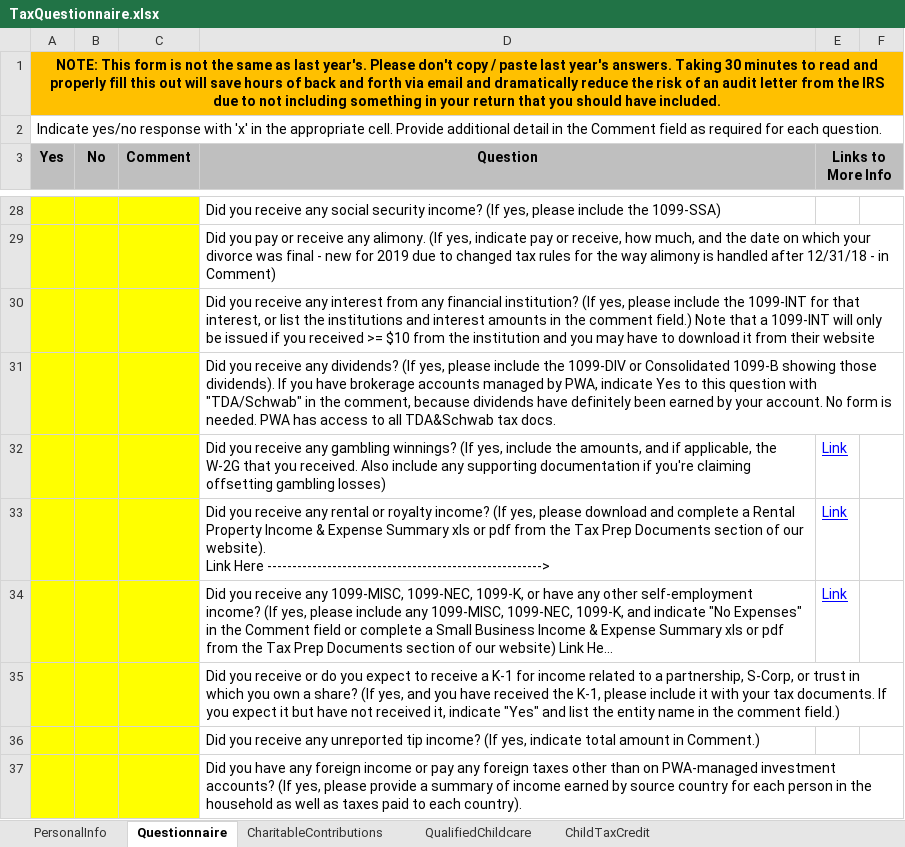
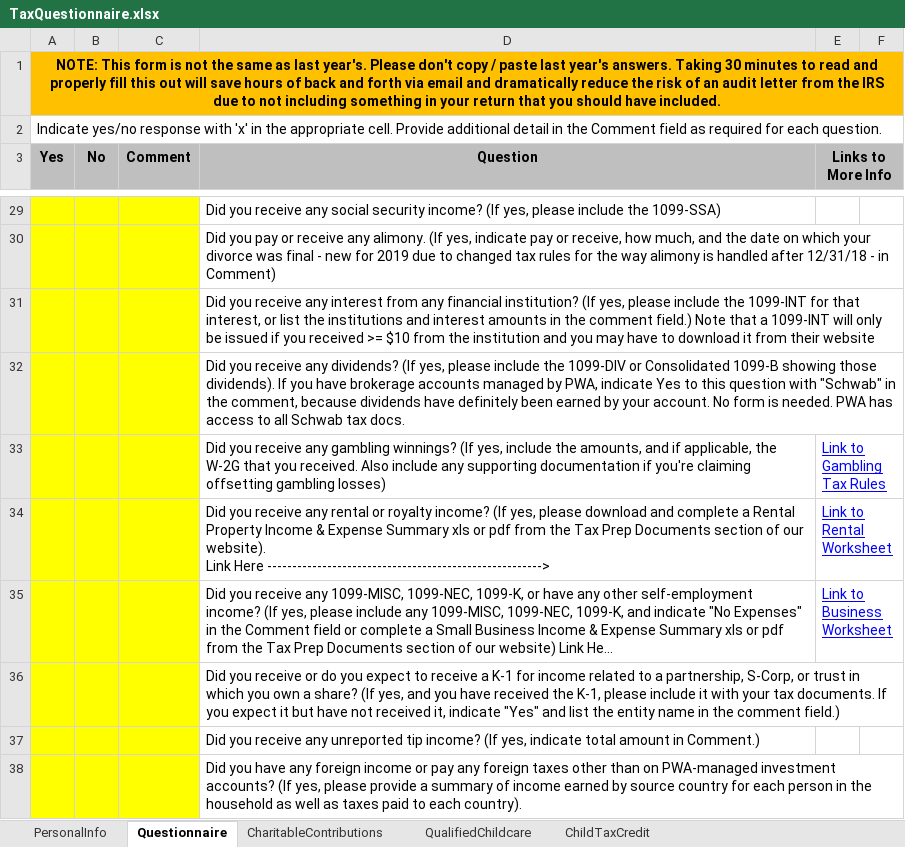
Before and after one commit to TomNardozzi/PWA, an Excel workbook: A/TaxPrep/TaxQuestionnaire.xlsx, sheet Questionnaire, drawn as a sheet; only a part is shown, gaps mark what is left out; long unchanged cells end in …; values as stored, in another font and other column widths than the file's, no borders; addresses are those after the commit; the diff covers the shown part only; the diff names each change by its address in the sheet, - before the commit and + after, or states it on an @@ line.

```diff
--- a/A/TaxPrep/TaxQuestionnaire.xlsx (sheet Questionnaire)
+++ b/A/TaxPrep/TaxQuestionnaire.xlsx (sheet Questionnaire)
-D32 (Question): …question with "TDA/Schwab" in the comment, because dividends have definitely been earned by your account. No form is needed. PWA has access to all TDA&Schwab tax docs.
+D32 (Question): …question with "Schwab" in the comment, because dividends have definitely been earned by your account. No form is needed. PWA has access to all Schwab tax docs.
-E33 (Links to More Info): Link
+E33 (Links to More Info): Link to Gambling Tax Rules
-E34 (Links to More Info): Link
+E34 (Links to More Info): Link to Rental Worksheet
-E35 (Links to More Info): Link
+E35 (Links to More Info): Link to Business Worksheet
```
Also changed, not shown: 6 added rows, 3 removed rows and 21 edited cells elsewhere in this sheet, sheet CharitableContributions, hidden cells, charts or pictures, 1 other file.
